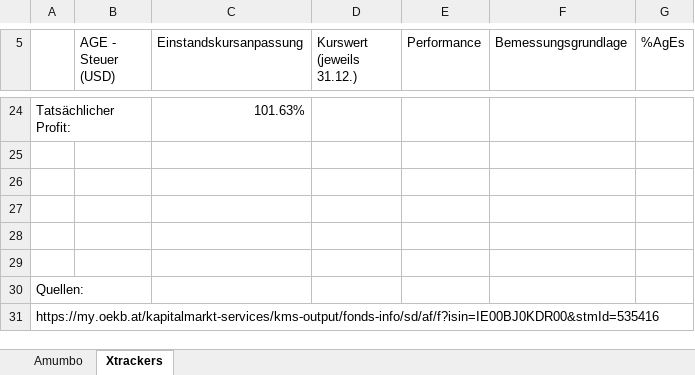
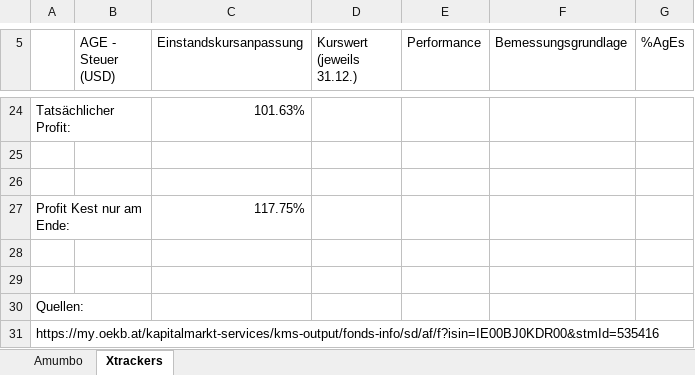
Before and after one commit to VaraNiN/Amumbo, an Excel workbook: Amumbo.xlsx, sheet Xtrackers, drawn as a sheet; only a part is shown, gaps mark what is left out; values as stored, in another font and other column widths than the file's, no borders; the diff names each change by its address in the sheet, - before the commit and + after, or states it on an @@ line.

Commit message:
Add files via upload

```diff
--- a/Amumbo.xlsx (sheet Xtrackers)
+++ b/Amumbo.xlsx (sheet Xtrackers)
-row 27: (empty)
+row 27: Profit Kest nur am Ende: |  | 117.75%
```
Also changed, not shown: sheet Amumbo.
